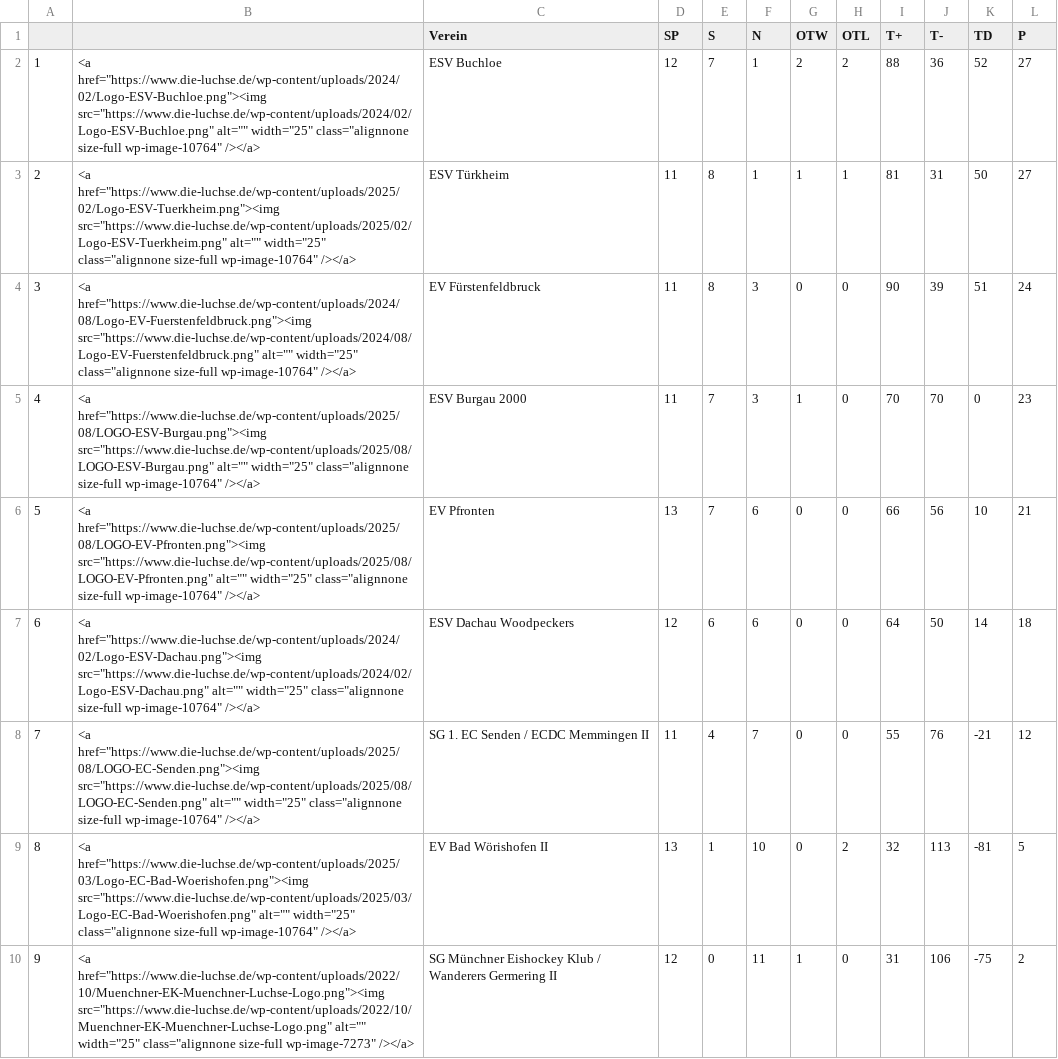
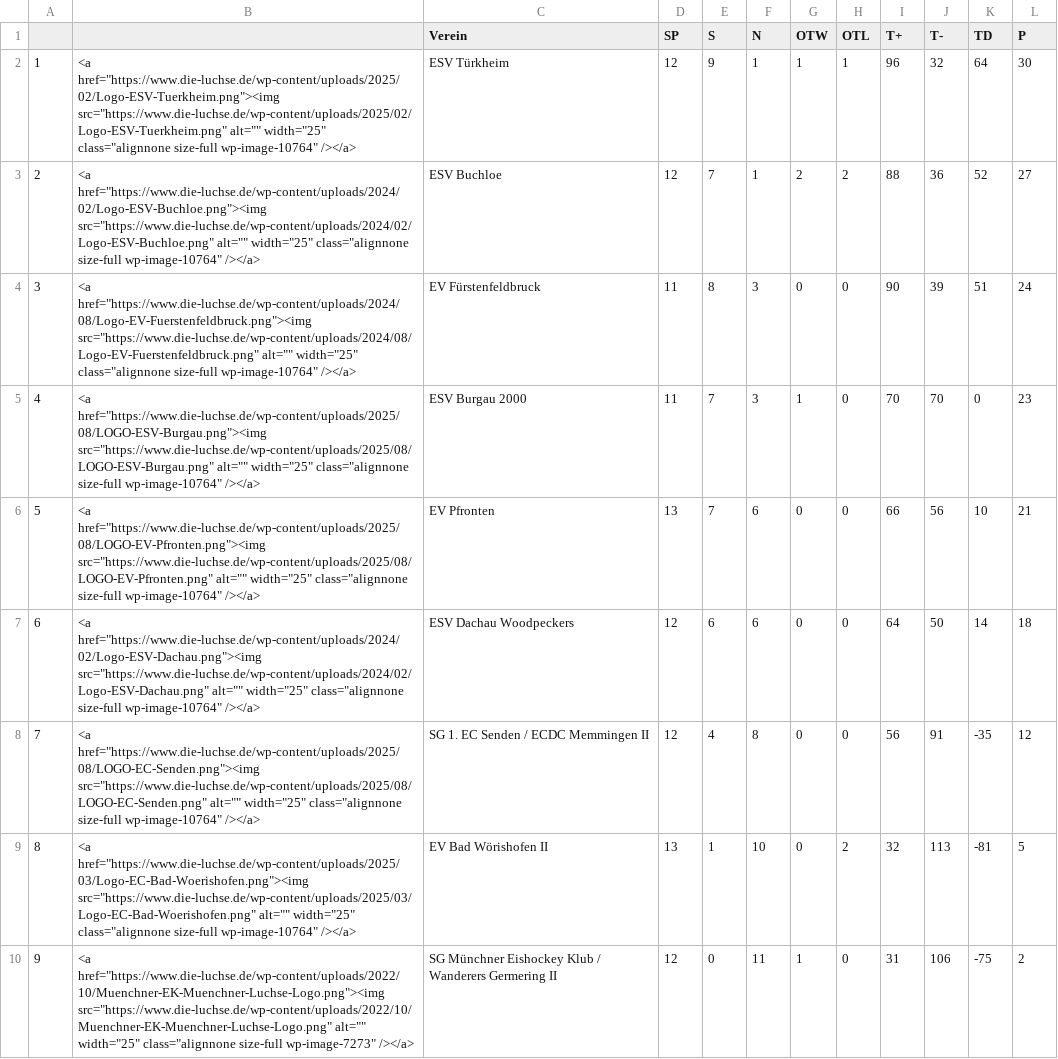
Before and after one commit to lpkiemes/mek-autotabelle, a CSV file: tabelle_U13.csv, drawn as a sheet.

```diff
--- a/tabelle_U13.csv
+++ b/tabelle_U13.csv
@@ -1,4 +1,4 @@
 ,,Verein,SP,S,N,OTW,OTL,T+,T-,TD,P
-1,"<a href=""https://www.die-luchse.de/wp-content/uploads/2024/02/Logo-ESV-Buchloe.png""><img src=""https://www.die-luchse.de/wp-content/uploads/2024/02/Logo-ESV-Buchloe.png"" alt="""" width=""25"" class=""alignnone size-full wp-image-10764"" /></a>",ESV Buchloe,12,7,1,2,2,88,36,52,27
-2,"<a href=""https://www.die-luchse.de/wp-content/uploads/2025/02/Logo-ESV-Tuerkheim.png""><img src=""https://www.die-luchse.de/wp-content/uploads/2025/02/Logo-ESV-Tuerkheim.png"" alt="""" width=""25"" class=""alignnone size-full wp-image-10764"" /></a>",ESV Türkheim,11,8,1,1,1,81,31,50,27
+1,"<a href=""https://www.die-luchse.de/wp-content/uploads/2025/02/Logo-ESV-Tuerkheim.png""><img src=""https://www.die-luchse.de/wp-content/uploads/2025/02/Logo-ESV-Tuerkheim.png"" alt="""" width=""25"" class=""alignnone size-full wp-image-10764"" /></a>",ESV Türkheim,12,9,1,1,1,96,32,64,30
+2,"<a href=""https://www.die-luchse.de/wp-content/uploads/2024/02/Logo-ESV-Buchloe.png""><img src=""https://www.die-luchse.de/wp-content/uploads/2024/02/Logo-ESV-Buchloe.png"" alt="""" width=""25"" class=""alignnone size-full wp-image-10764"" /></a>",ESV Buchloe,12,7,1,2,2,88,36,52,27
 3,"<a href=""https://www.die-luchse.de/wp-content/uploads/2024/08/Logo-EV-Fuerstenfeldbruck.png""><img src=""https://www.die-luchse.de/wp-content/uploads/2024/08/Logo-EV-Fuerstenfeldbruck.png"" alt="""" width=""25"" class=""alignnone size-full wp-image-10764"" /></a>",EV Fürstenfeldbruck,11,8,3,0,0,90,39,51,24
@@ -7,3 +7,3 @@
 6,"<a href=""https://www.die-luchse.de/wp-content/uploads/2024/02/Logo-ESV-Dachau.png""><img src=""https://www.die-luchse.de/wp-content/uploads/2024/02/Logo-ESV-Dachau.png"" alt="""" width=""25"" class=""alignnone size-full wp-image-10764"" /></a>",ESV Dachau Woodpeckers,12,6,6,0,0,64,50,14,18
-7,"<a href=""https://www.die-luchse.de/wp-content/uploads/2025/08/LOGO-EC-Senden.png""><img src=""https://www.die-luchse.de/wp-content/uploads/2025/08/LOGO-EC-Senden.png"" alt="""" width=""25"" class=""alignnone size-full wp-image-10764"" /></a>",SG 1. EC Senden / ECDC Memmingen II,11,4,7,0,0,55,76,-21,12
+7,"<a href=""https://www.die-luchse.de/wp-content/uploads/2025/08/LOGO-EC-Senden.png""><img src=""https://www.die-luchse.de/wp-content/uploads/2025/08/LOGO-EC-Senden.png"" alt="""" width=""25"" class=""alignnone size-full wp-image-10764"" /></a>",SG 1. EC Senden / ECDC Memmingen II,12,4,8,0,0,56,91,-35,12
 8,"<a href=""https://www.die-luchse.de/wp-content/uploads/2025/03/Logo-EC-Bad-Woerishofen.png""><img src=""https://www.die-luchse.de/wp-content/uploads/2025/03/Logo-EC-Bad-Woerishofen.png"" alt="""" width=""25"" class=""alignnone size-full wp-image-10764"" /></a>",EV Bad Wörishofen II,13,1,10,0,2,32,113,-81,5
```
Also changed, not shown: tabelle.csv, tabelle_U15.csv.
